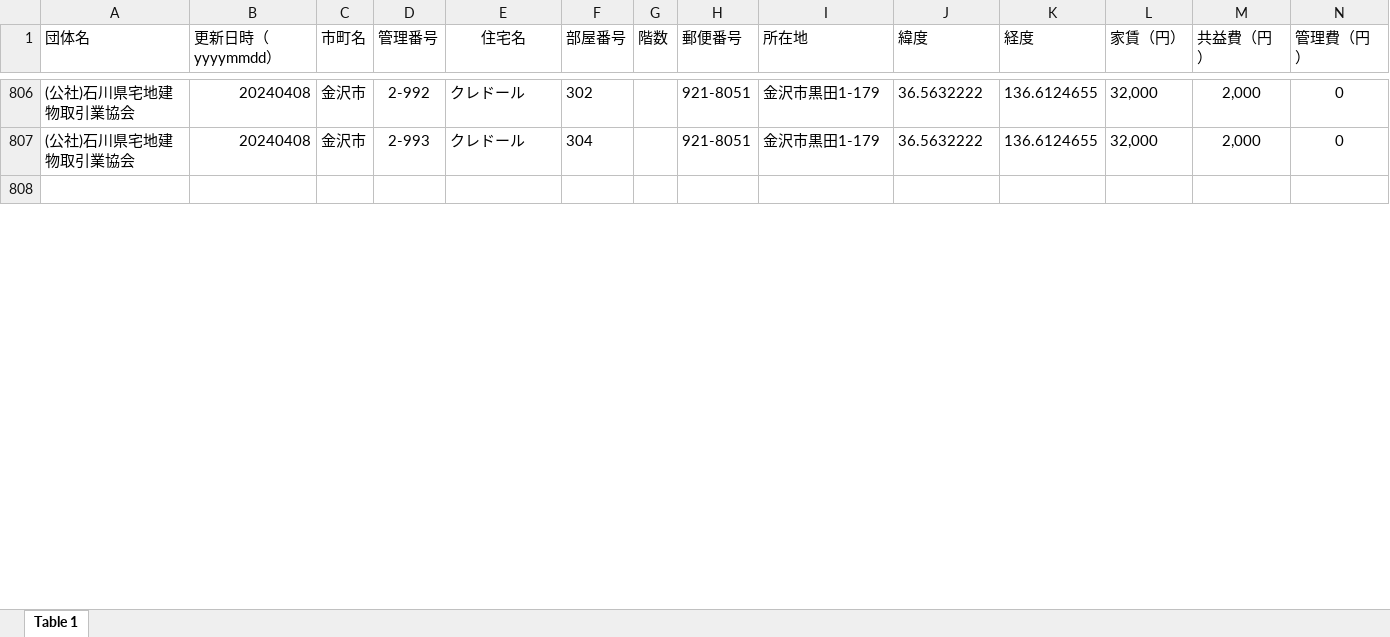
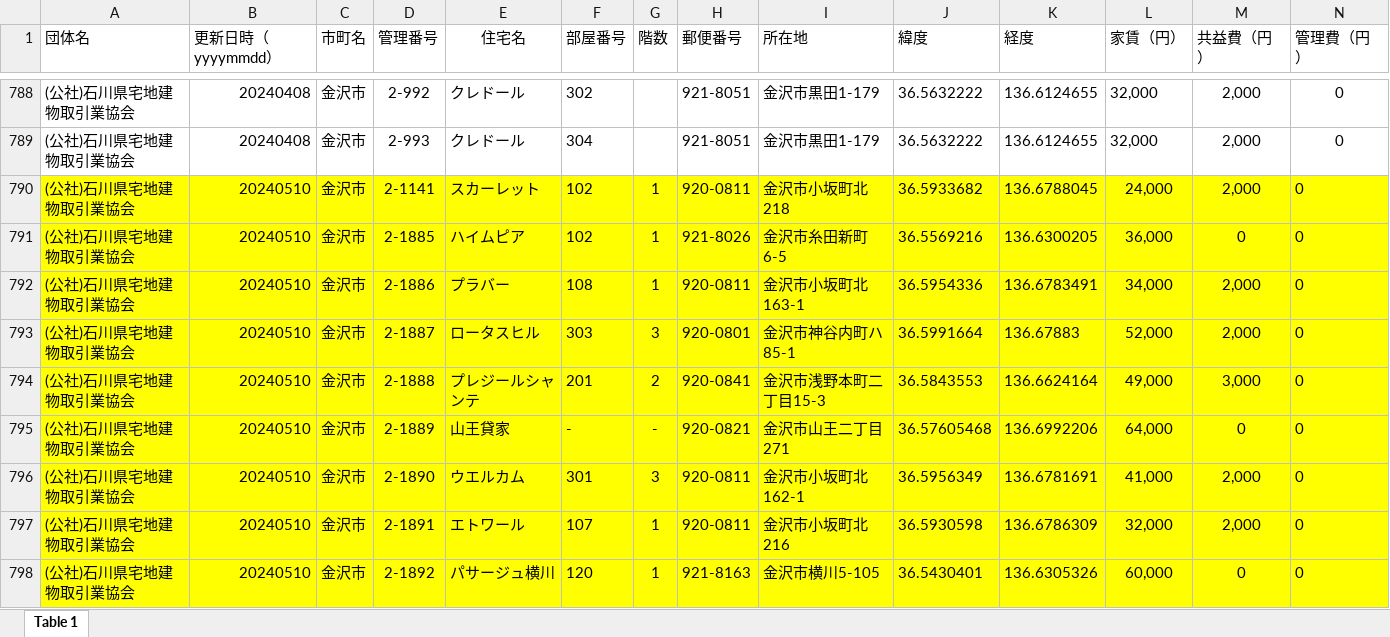
Before and after one commit to codeforjapan/noto-house-map, an Excel workbook: static/data/xls/noto.xlsx, sheet Table 1, drawn as a sheet; only a part is shown, gaps mark what is left out; the shorter side is filled out with more unchanged rows; values as stored, in another font and other column widths than the file's, no borders; rows hold the shown columns only; the diff covers the shown part only; the diff names each change by its address in the sheet, - before the commit and + after, or states it on an @@ line.

Commit message:
update data

```diff
--- a/static/data/xls/noto.xlsx (sheet Table 1)
+++ b/static/data/xls/noto.xlsx (sheet Table 1)
+row 790: (公社)石川県宅地建物取引業協会 | 20240510 | 金沢市 | 2-1141 | スカーレット | 102 | 1 | 920-0811 | 金沢市小坂町北218 | 36.5933682 | 136.6788045 | 24,000 | 2,000 | 0
+row 791: (公社)石川県宅地建物取引業協会 | 20240510 | 金沢市 | 2-1885 | ハイムピア | 102 | 1 | 921-8026 | 金沢市糸田新町6-5 | 36.5569216 | 136.6300205 | 36,000 | 0 | 0
+row 792: (公社)石川県宅地建物取引業協会 | 20240510 | 金沢市 | 2-1886 | プラバー | 108 | 1 | 920-0811 | 金沢市小坂町北163-1 | 36.5954336 | 136.6783491 | 34,000 | 2,000 | 0
+row 793: (公社)石川県宅地建物取引業協会 | 20240510 | 金沢市 | 2-1887 | ロータスヒル | 303 | 3 | 920-0801 | 金沢市神谷内町ハ85-1 | 36.5991664 | 136.67883 | 52,000 | 2,000 | 0
+row 794: (公社)石川県宅地建物取引業協会 | 20240510 | 金沢市 | 2-1888 | プレジールシャンテ | 201 | 2 | 920-0841 | 金沢市浅野本町二丁目15-3 | 36.5843553 | 136.6624164 | 49,000 | 3,000 | 0
+row 795: (公社)石川県宅地建物取引業協会 | 20240510 | 金沢市 | 2-1889 | 山王貸家 | - | - | 920-0821 | 金沢市山王二丁目271 | 36.57605468 | 136.6992206 | 64,000 | 0 | 0
+row 796: (公社)石川県宅地建物取引業協会 | 20240510 | 金沢市 | 2-1890 | ウエルカム | 301 | 3 | 920-0811 | 金沢市小坂町北162-1 | 36.5956349 | 136.6781691 | 41,000 | 2,000 | 0
+row 797: (公社)石川県宅地建物取引業協会 | 20240510 | 金沢市 | 2-1891 | エトワール | 107 | 1 | 920-0811 | 金沢市小坂町北216 | 36.5930598 | 136.6786309 | 32,000 | 2,000 | 0
+row 798: (公社)石川県宅地建物取引業協会 | 20240510 | 金沢市 | 2-1892 | パサージュ横川 | 120 | 1 | 921-8163 | 金沢市横川5-105 | 36.5430401 | 136.6305326 | 60,000 | 0 | 0
```
Also changed, not shown: 20 added rows, 18 removed rows, 24 edited cells and cell formats elsewhere in this sheet.
